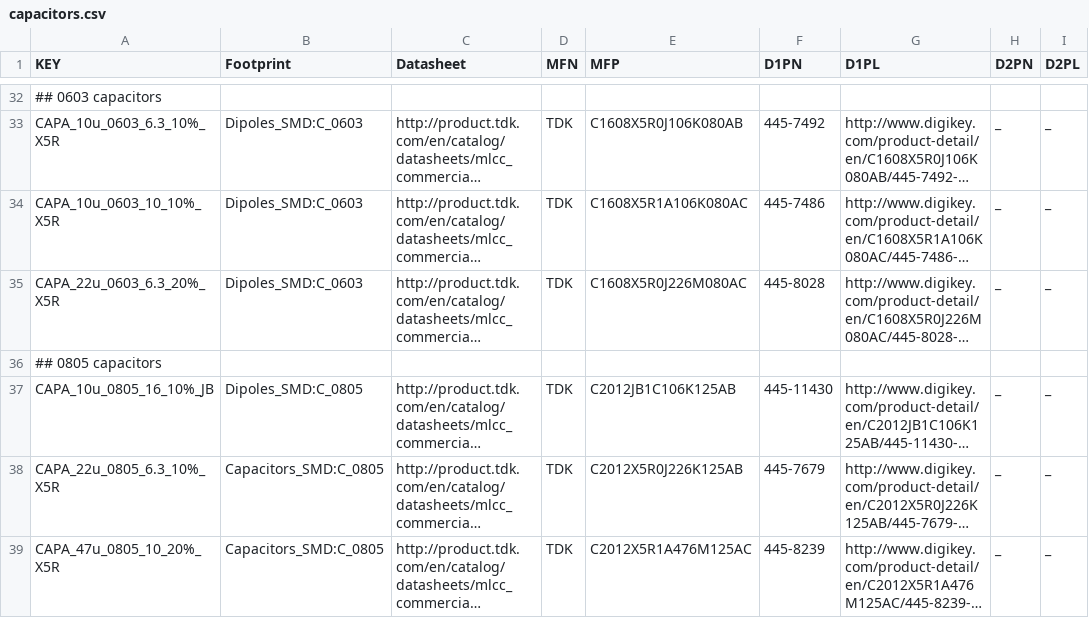
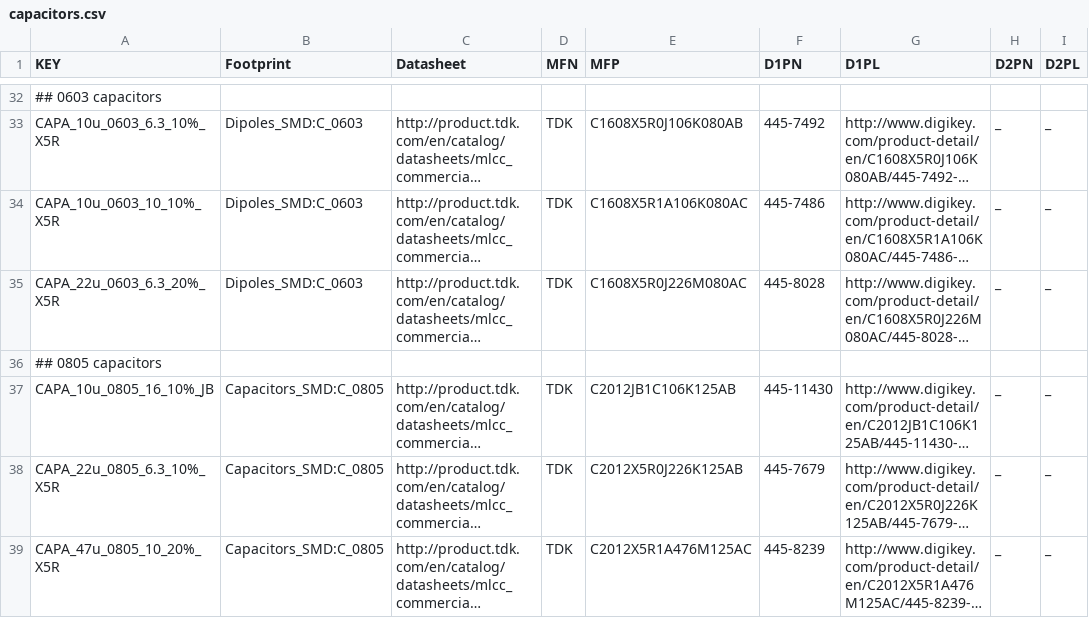
Before and after one commit to osrf/osrf_hw, a CSV file: kicad_scripts/db_files/capacitors.csv, drawn as a sheet; only a part is shown, gaps mark what is left out; long unchanged cells end in …; the diff names each change by its address in the sheet, - before the commit and + after, or states it on an @@ line.

```diff
--- a/kicad_scripts/db_files/capacitors.csv
+++ b/kicad_scripts/db_files/capacitors.csv
-B37 (Footprint): Dipoles_SMD:C_0805
+B37 (Footprint): Capacitors_SMD:C_0805
```
Also changed, not shown: kicad_scripts/db_files/ICs.csv, kicad_scripts/db_files/connectors.csv, 2 other files.
